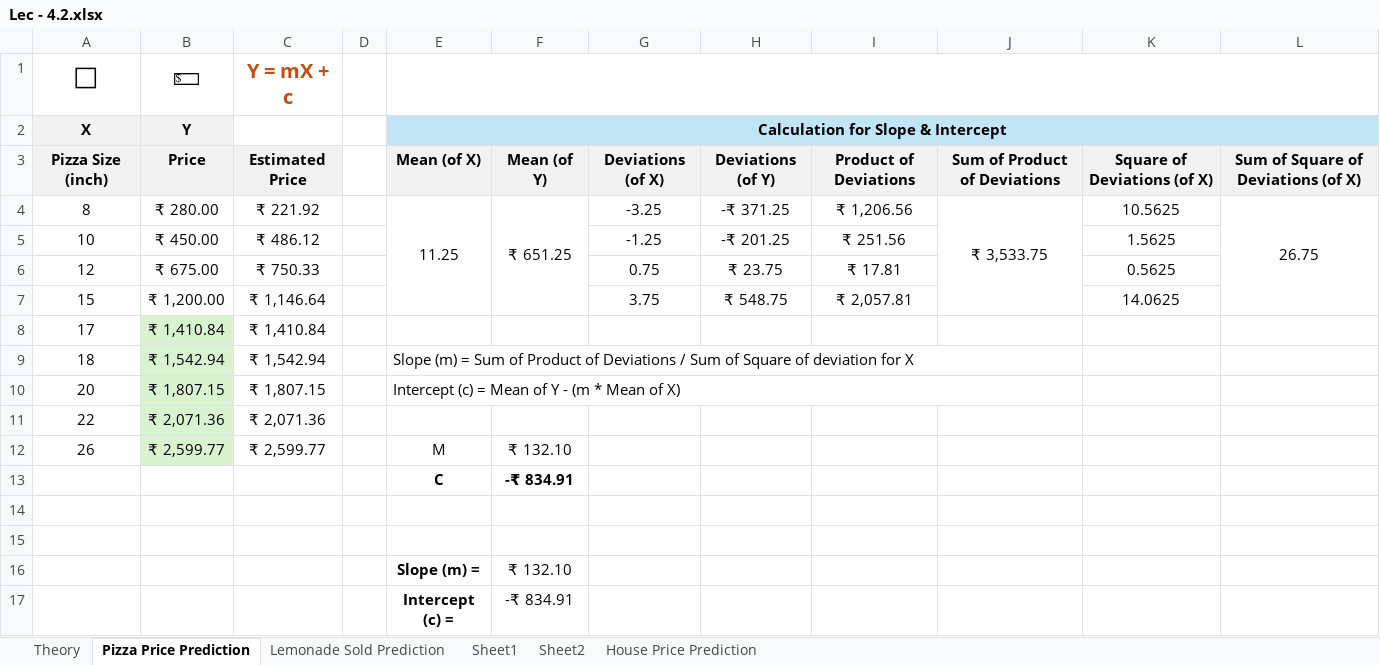
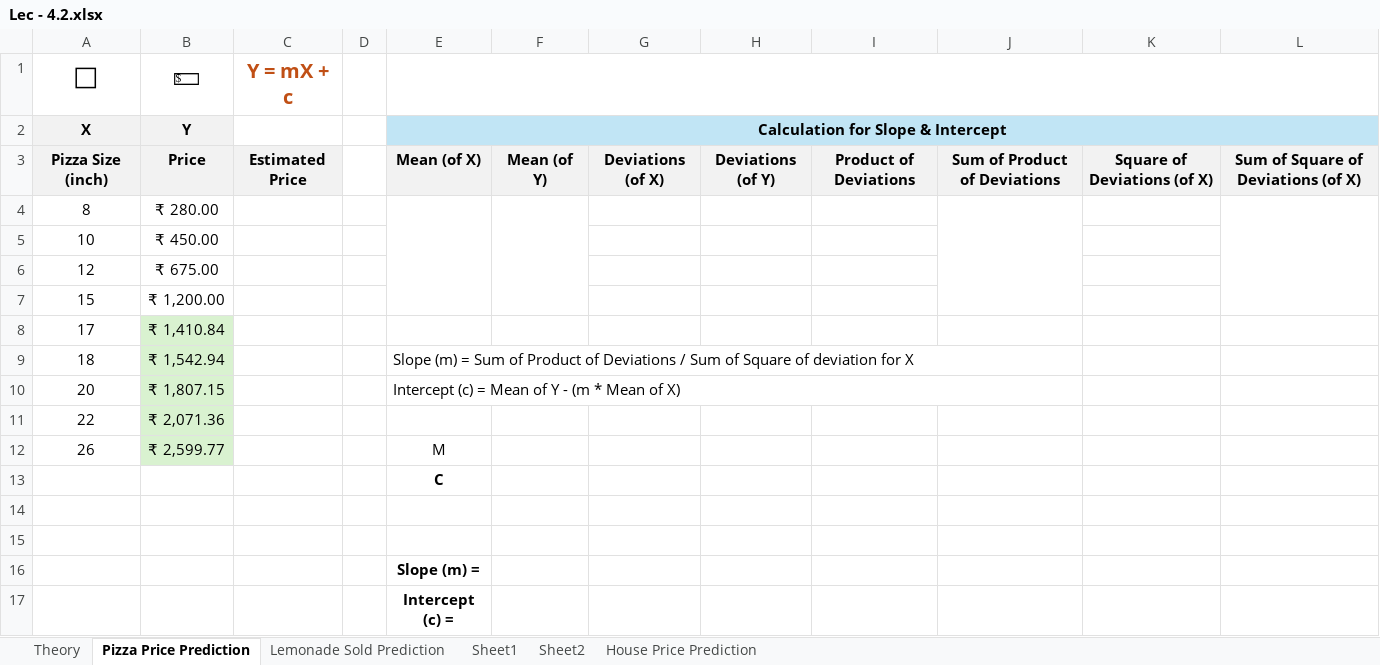
Before and after one commit to jitender1322/AllData, an Excel workbook: Excel9to10/Lec - 4.2.xlsx, sheet Pizza Price Prediction, drawn as a sheet; values as stored, in another font and other column widths than the file's, no borders; the diff names each change by its address in the sheet, - before the commit and + after, or states it on an @@ line.

```diff
--- a/Excel9to10/Lec - 4.2.xlsx (sheet Pizza Price Prediction)
+++ b/Excel9to10/Lec - 4.2.xlsx (sheet Pizza Price Prediction)
-C4 (Y = mX + c): ₹ 221.92
+C4 (Y = mX + c): (empty)
-E4: 11.25
+E4: (empty)
-F4: ₹ 651.25
+F4: (empty)
-G4: -3.25
+G4: (empty)
-H4: -₹ 371.25
+H4: (empty)
-I4: ₹ 1,206.56
+I4: (empty)
-J4: ₹ 3,533.75
+J4: (empty)
-K4: 10.5625
+K4: (empty)
-L4: 26.75
+L4: (empty)
-C5 (Y = mX + c): ₹ 486.12
+C5 (Y = mX + c): (empty)
-G5: -1.25
+G5: (empty)
-H5: -₹ 201.25
+H5: (empty)
-I5: ₹ 251.56
+I5: (empty)
-K5: 1.5625
+K5: (empty)
-C6 (Y = mX + c): ₹ 750.33
+C6 (Y = mX + c): (empty)
-G6: 0.75
+G6: (empty)
-H6: ₹ 23.75
+H6: (empty)
-I6: ₹ 17.81
+I6: (empty)
-K6: 0.5625
+K6: (empty)
-C7 (Y = mX + c): ₹ 1,146.64
+C7 (Y = mX + c): (empty)
-G7: 3.75
+G7: (empty)
-H7: ₹ 548.75
+H7: (empty)
-I7: ₹ 2,057.81
+I7: (empty)
-K7: 14.0625
+K7: (empty)
-C8 (Y = mX + c): ₹ 1,410.84
+C8 (Y = mX + c): (empty)
-C9 (Y = mX + c): ₹ 1,542.94
+C9 (Y = mX + c): (empty)
-C10 (Y = mX + c): ₹ 1,807.15
+C10 (Y = mX + c): (empty)
-C11 (Y = mX + c): ₹ 2,071.36
+C11 (Y = mX + c): (empty)
-C12 (Y = mX + c): ₹ 2,599.77
+C12 (Y = mX + c): (empty)
-F12: ₹ 132.10
+F12: (empty)
-F13: -₹ 834.91
+F13: (empty)
-F16: ₹ 132.10
+F16: (empty)
-F17: -₹ 834.91
+F17: (empty)
```
Also changed, not shown: sheet Lemonade Sold Prediction, 4 other files.
